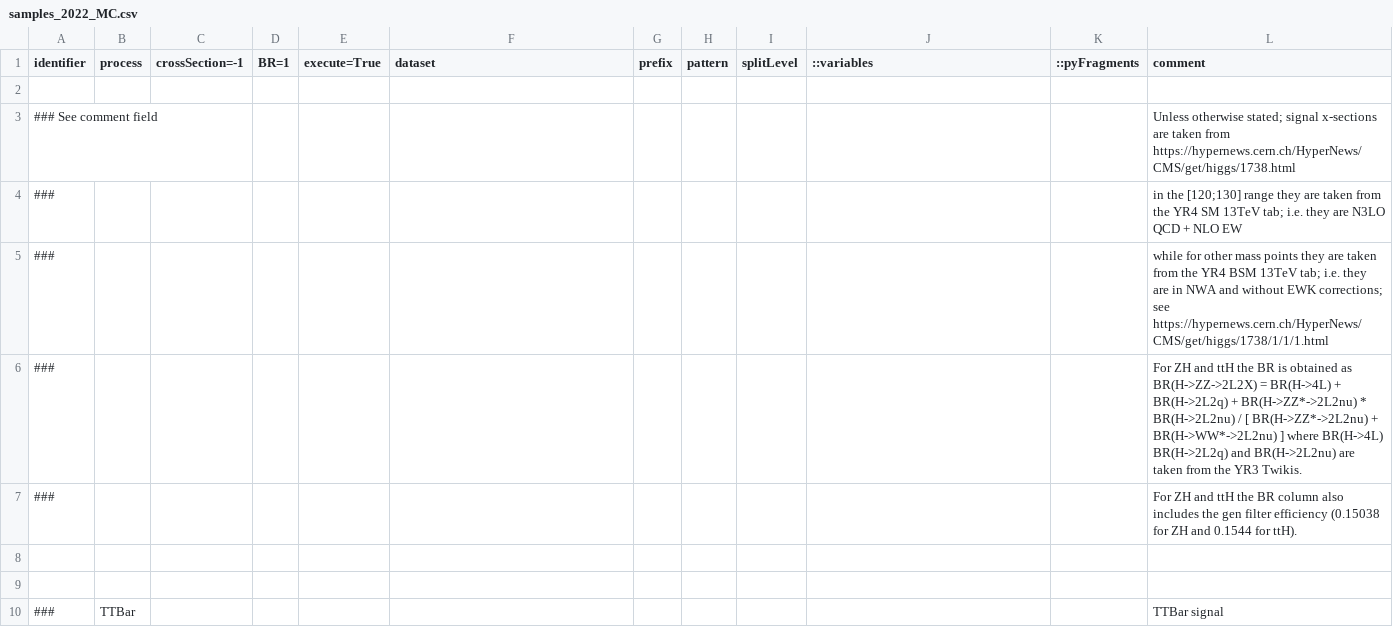
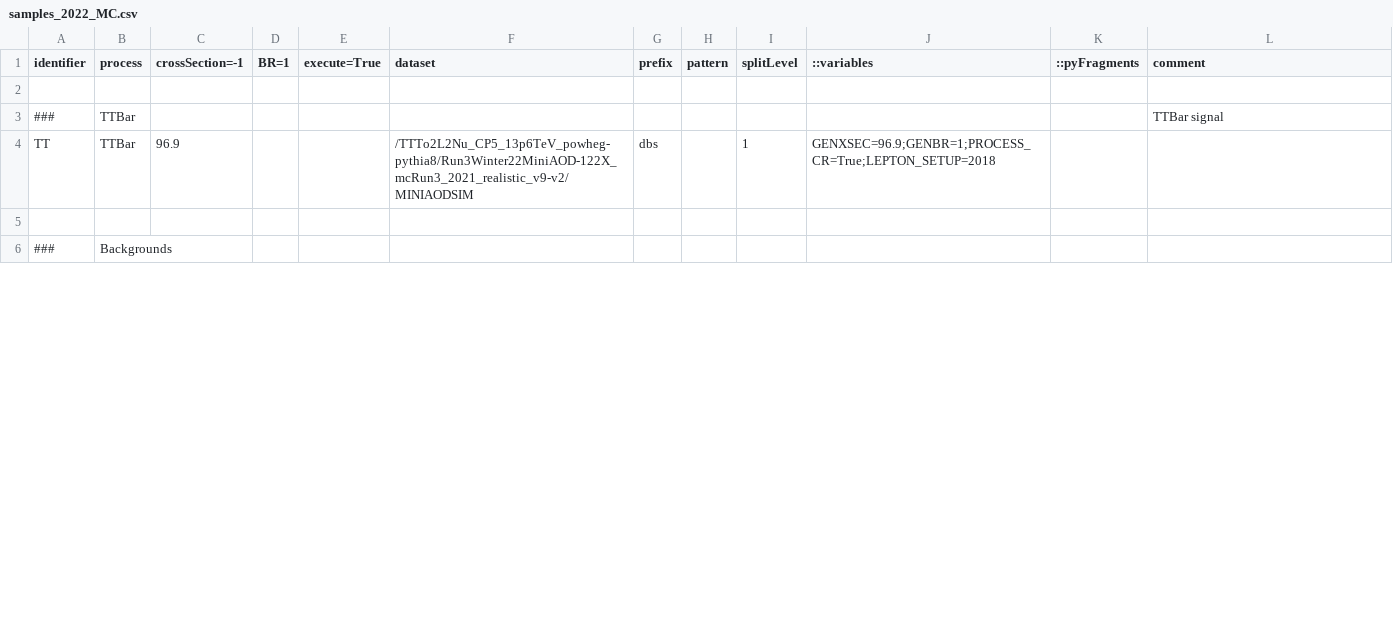
Before and after one commit to gmarozzo/Run3VBSPol, a CSV file: Run3VBSPol/python/samples_2022_MC.csv, drawn as a sheet; only a part is shown; the diff covers the shown part only.

```diff
--- a/Run3VBSPol/python/samples_2022_MC.csv
+++ b/Run3VBSPol/python/samples_2022_MC.csv
@@ -2,9 +2,5 @@ identifier,process,crossSection=-1,BR=1,execute=True,dataset,prefix,pattern,spli
 
-### See comment field,,,,,,,,,,,Unless otherwise stated; signal x-sections are taken from https://hypernews.cern.ch/HyperNews/CMS/get/higgs/1738.html
-###,,,,,,,,,,,in the [120;130] range they are taken from the YR4 SM 13TeV tab; i.e. they are N3LO QCD + NLO EW
-###,,,,,,,,,,,while for other mass points they are taken from the YR4 BSM 13TeV tab; i.e. they are in NWA and without EWK corrections; see https://hypernews.cern.ch/HyperNews/CMS/get/higgs/1738/1/1/1.html
-###,,,,,,,,,,,For ZH and ttH the BR is obtained as BR(H->ZZ->2L2X) = BR(H->4L) + BR(H->2L2q) + BR(H->ZZ*->2L2nu) * BR(H->2L2nu) / [ BR(H->ZZ*->2L2nu) + BR(H->WW*->2L2nu) ] where BR(H->4L) BR(H->2L2q) and BR(H->2L2nu) are taken from the YR3 Twikis.
-###,,,,,,,,,,,For ZH and ttH the BR column also includes the gen filter efficiency (0.15038 for ZH and 0.1544 for ttH).
+###,TTBar,,,,,,,,,,TTBar signal
+TT,TTBar,96.9,,,/TTTo2L2Nu_CP5_13p6TeV_powheg-pythia8/Run3Winter22MiniAOD-122X_mcRun3_2021_realistic_v9-v2/MINIAODSIM,dbs,,1,GENXSEC=96.9;GENBR=1;PROCESS_CR=True;LEPTON_SETUP=2018,,
 
-
-###,TTBar,,,,,,,,,,TTBar signal
+###, Backgrounds
```
Also changed, not shown: 8 added rows and 1 removed row elsewhere in this file, 36 other files.
